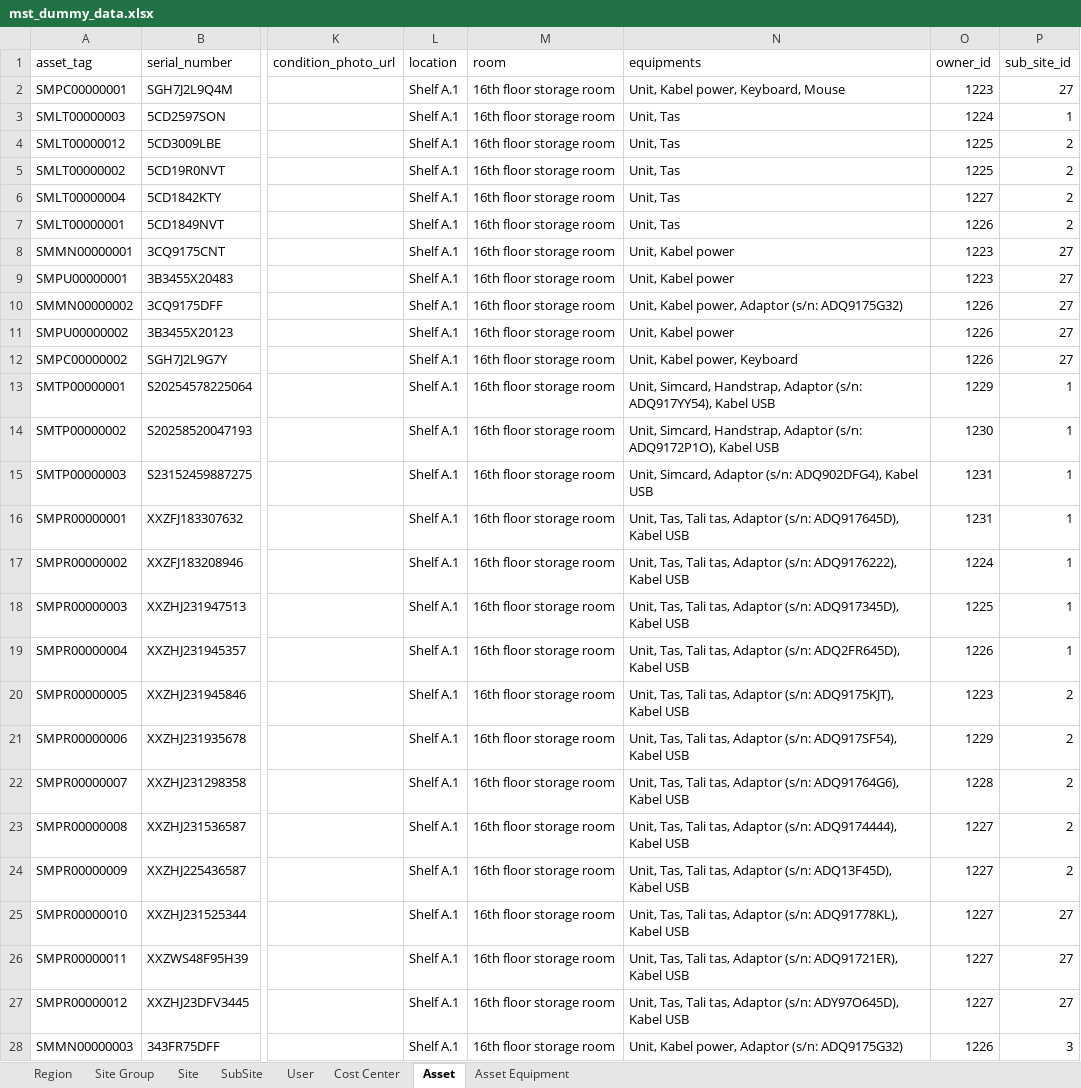
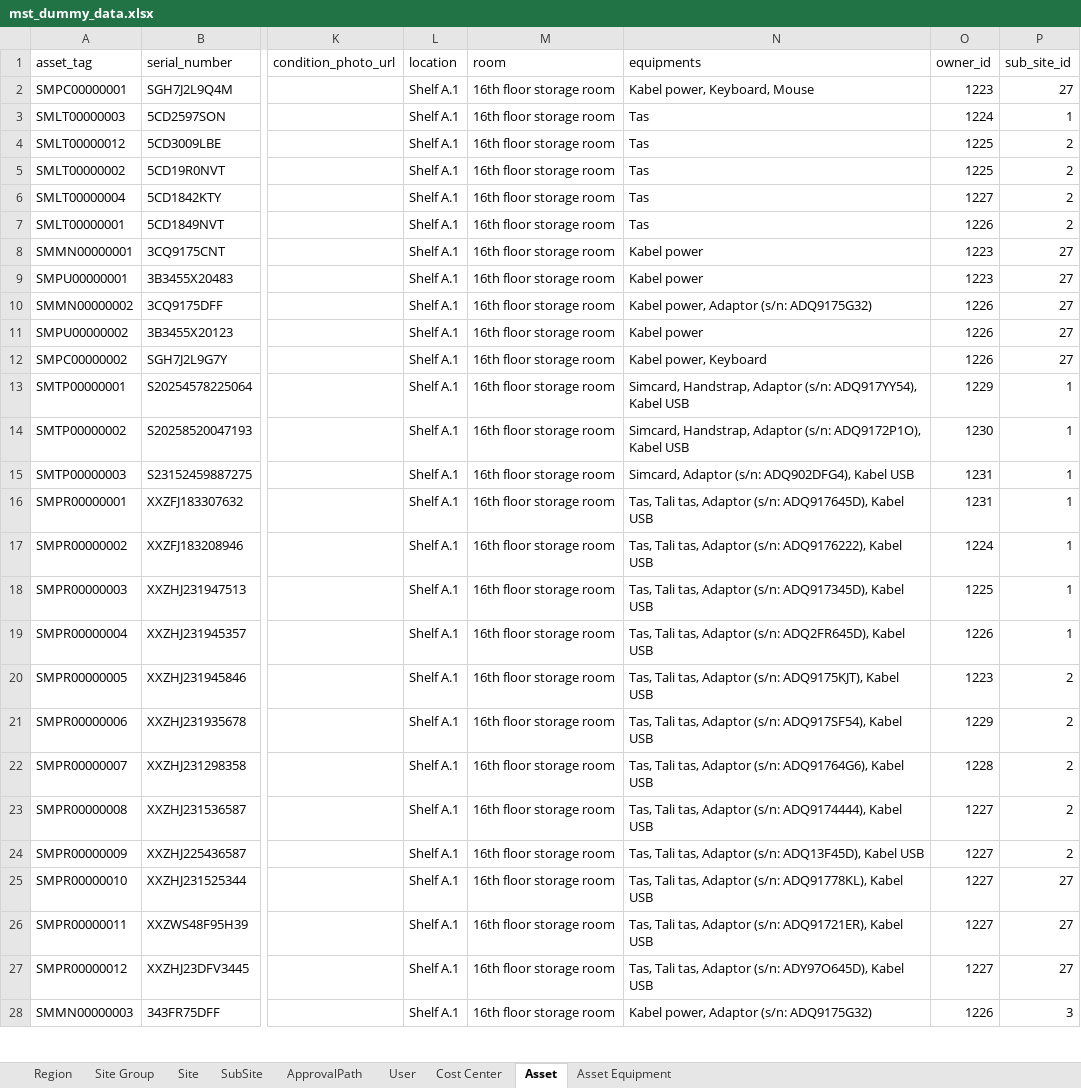
Before and after one commit to Sam-Gunawan/SOSMIT, an Excel workbook: backend/internal/seed/seed_data/mst_dummy_data.xlsx, sheet Asset, drawn as a sheet; only a part is shown, gaps mark what is left out; values as stored, in another font and other column widths than the file's, no borders; the diff covers the shown part only; the diff names each change by its address in the sheet, - before the commit and + after, or states it on an @@ line.

```diff
--- a/backend/internal/seed/seed_data/mst_dummy_data.xlsx (sheet Asset)
+++ b/backend/internal/seed/seed_data/mst_dummy_data.xlsx (sheet Asset)
+sheet tab: ApprovalPath
-N2 (equipments): Unit, Kabel power, Keyboard, Mouse
+N2 (equipments): Kabel power, Keyboard, Mouse
-N3:N7 (equipments): Unit, Tas
+N3:N7 (equipments): Tas
-N8:N9 (equipments): Unit, Kabel power
+N8:N9 (equipments): Kabel power
-N10 (equipments): Unit, Kabel power, Adaptor (s/n: ADQ9175G32)
+N10 (equipments): Kabel power, Adaptor (s/n: ADQ9175G32)
-N11 (equipments): Unit, Kabel power
+N11 (equipments): Kabel power
-N12 (equipments): Unit, Kabel power, Keyboard
+N12 (equipments): Kabel power, Keyboard
-N13 (equipments): Unit, Simcard, Handstrap,…
+N13 (equipments): Simcard, Handstrap,…
-N14 (equipments): Unit, Simcard, Handstrap,…
+N14 (equipments): Simcard, Handstrap,…
-N15 (equipments): Unit, Simcard, Adaptor…
+N15 (equipments): Simcard, Adaptor…
-N16 (equipments): Unit, Tas, Tali…
+N16 (equipments): Tas, Tali…
-N17 (equipments): Unit, Tas, Tali…
+N17 (equipments): Tas, Tali…
-N18 (equipments): Unit, Tas, Tali…
+N18 (equipments): Tas, Tali…
-N19 (equipments): Unit, Tas, Tali…
+N19 (equipments): Tas, Tali…
-N20 (equipments): Unit, Tas, Tali…
+N20 (equipments): Tas, Tali…
-N21 (equipments): Unit, Tas, Tali…
+N21 (equipments): Tas, Tali…
-N22 (equipments): Unit, Tas, Tali…
+N22 (equipments): Tas, Tali…
-N23 (equipments): Unit, Tas, Tali…
+N23 (equipments): Tas, Tali…
-N24 (equipments): Unit, Tas, Tali…
+N24 (equipments): Tas, Tali…
-N25 (equipments): Unit, Tas, Tali…
+N25 (equipments): Tas, Tali…
-N26 (equipments): Unit, Tas, Tali…
+N26 (equipments): Tas, Tali…
-N27 (equipments): Unit, Tas, Tali…
+N27 (equipments): Tas, Tali…
-N28 (equipments): Unit, Kabel power, Adaptor (s/n: ADQ9175G32)
+N28 (equipments): Kabel power, Adaptor (s/n: ADQ9175G32)
```
Also changed, not shown: 12 edited cells elsewhere in this sheet, sheet Site, sheet User, sheet Asset Equipment, 14 other files.
